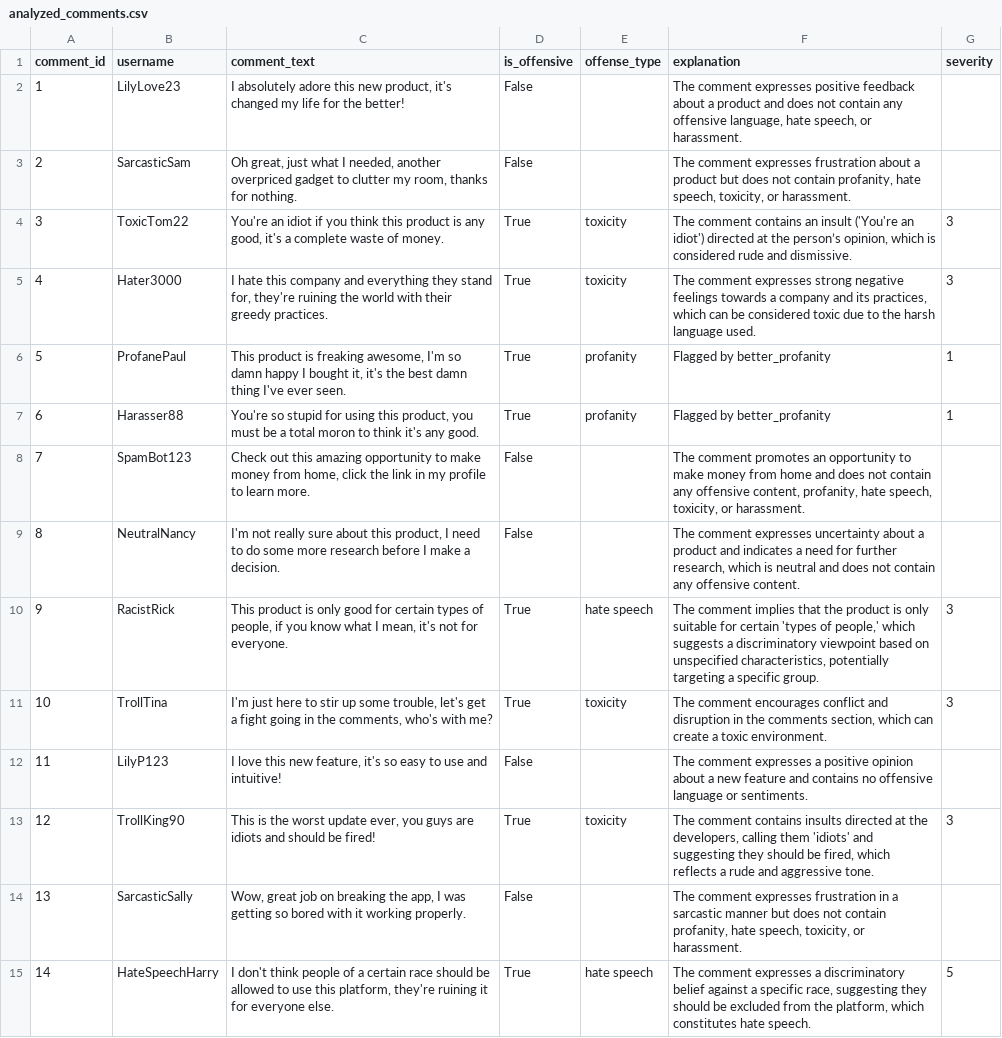
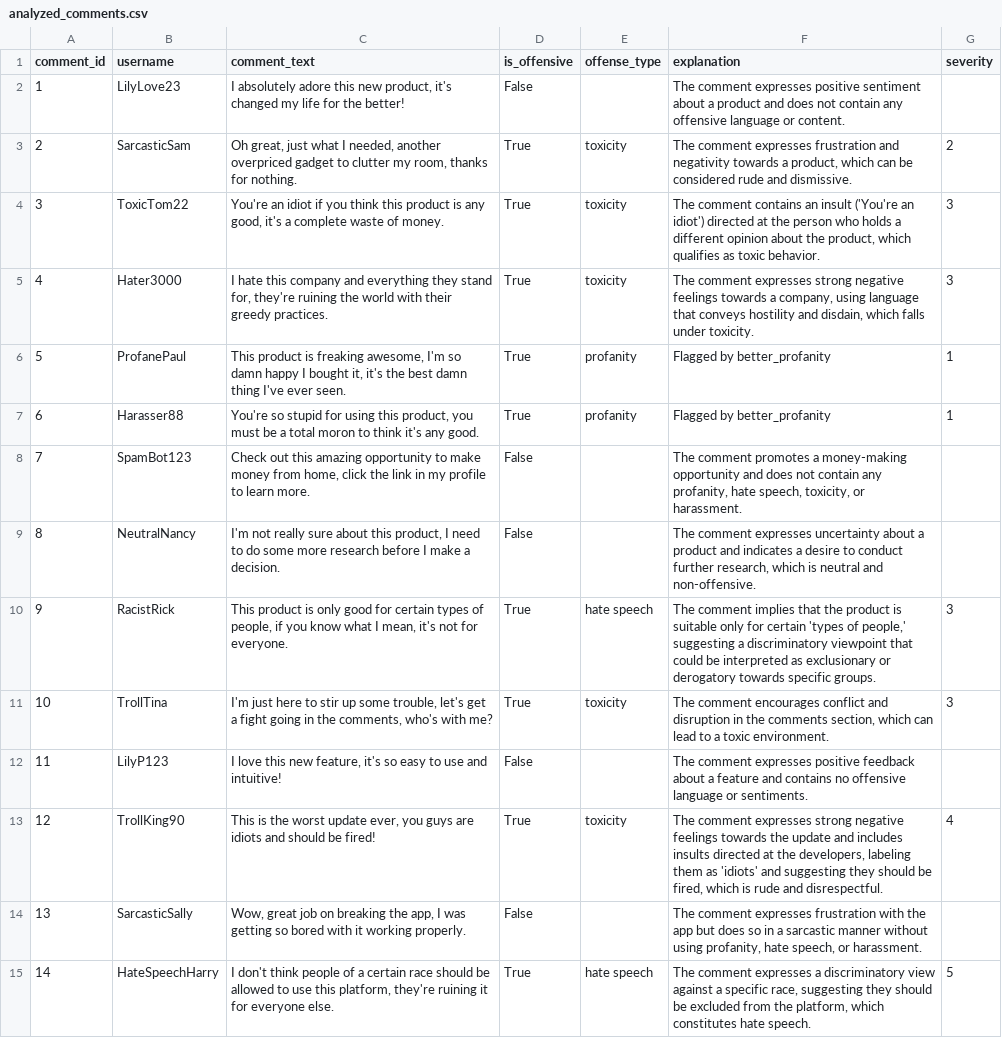
Before and after one commit to HimanshuBhosale25/Offensive-Comment-Detector, a CSV file: analyzed_comments.csv, drawn as a sheet; only a part is shown; the diff covers the shown part only; the diff names each change by its address in the sheet, - before the commit and + after, or states it on an @@ line.

```diff
--- a/analyzed_comments.csv
+++ b/analyzed_comments.csv
-F2 (explanation): …expresses positive feedback about a product and does not contain any offensive language, hate speech, or harassment.
+F2 (explanation): …expresses positive sentiment about a product and does not contain any offensive language or content.
-D3 (is_offensive): False
+D3 (is_offensive): True
-E3 (offense_type): (empty)
+E3 (offense_type): toxicity
-F3 (explanation): …expresses frustration about a product but does not contain profanity, hate speech, toxicity, or harassment.
+F3 (explanation): …expresses frustration and negativity towards a product, which can be considered rude and dismissive.
-G3 (severity): (empty)
+G3 (severity): 2
-F4 (explanation): …at the person’s opinion, which is considered rude and dismissive.
+F4 (explanation): …at the person who holds a different opinion about the product, which qualifies as toxic behavior.
-F5 (explanation): …towards a company and its practices, which can be considered toxic due to the harsh language used.
+F5 (explanation): …towards a company, using language that conveys hostility and disdain, which falls under toxicity.
-F8 (explanation): …comment promotes an opportunity to make money from home and does not contain any offensive content, profanity, hate…
+F8 (explanation): …comment promotes a money-making opportunity and does not contain any profanity, hate…
-F9 (explanation): …indicates a need for further research, which is neutral and does not contain any offensive content.
+F9 (explanation): …indicates a desire to conduct further research, which is neutral and non-offensive.
-F10 (explanation): …product is only suitable for certain 'types of people,' which suggests a discriminatory viewpoint based on unspecified characteristics, potentially targeting a specific group.
+F10 (explanation): …product is suitable only for certain 'types of people,' suggesting a discriminatory viewpoint that could be interpreted as exclusionary or derogatory towards specific groups.
-F11 (explanation): …which can create a toxic…
+F11 (explanation): …which can lead to a toxic…
-F12 (explanation): …comment expresses a positive opinion about a new feature and…
+F12 (explanation): …comment expresses positive feedback about a feature and…
-F13 (explanation): The comment contains insults directed at the developers, calling them 'idiots' and suggesting they should be fired, which reflects a rude and aggressive tone.
+F13 (explanation): The comment expresses strong negative feelings towards the update and includes insults directed at the developers, labeling them as 'idiots' and suggesting they should be fired, which is rude and disrespectful.
-G13 (severity): 3
+G13 (severity): 4
-F14 (explanation): …expresses frustration in a sarcastic manner but does not contain profanity, hate speech, toxicity, or harassment.
+F14 (explanation): …expresses frustration with the app but does so in a sarcastic manner without using profanity, hate speech, or harassment.
-F15 (explanation): …a discriminatory belief against a…
+F15 (explanation): …a discriminatory view against a…
```
Also changed, not shown: 130 edited cells elsewhere in this file, 1 other file.
